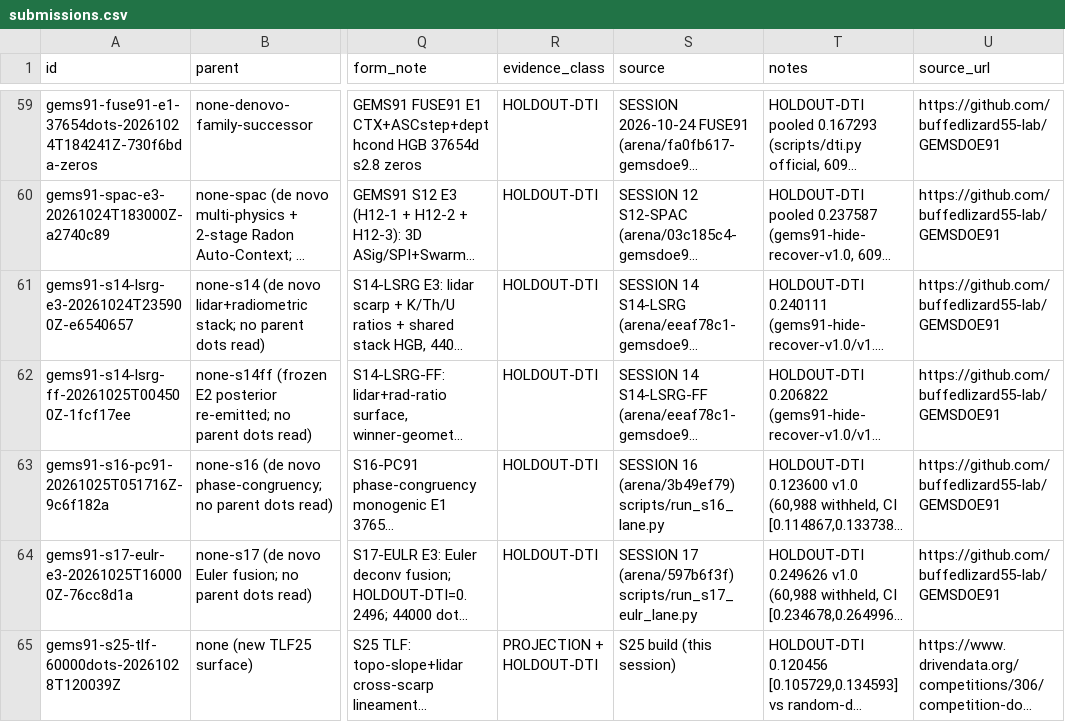
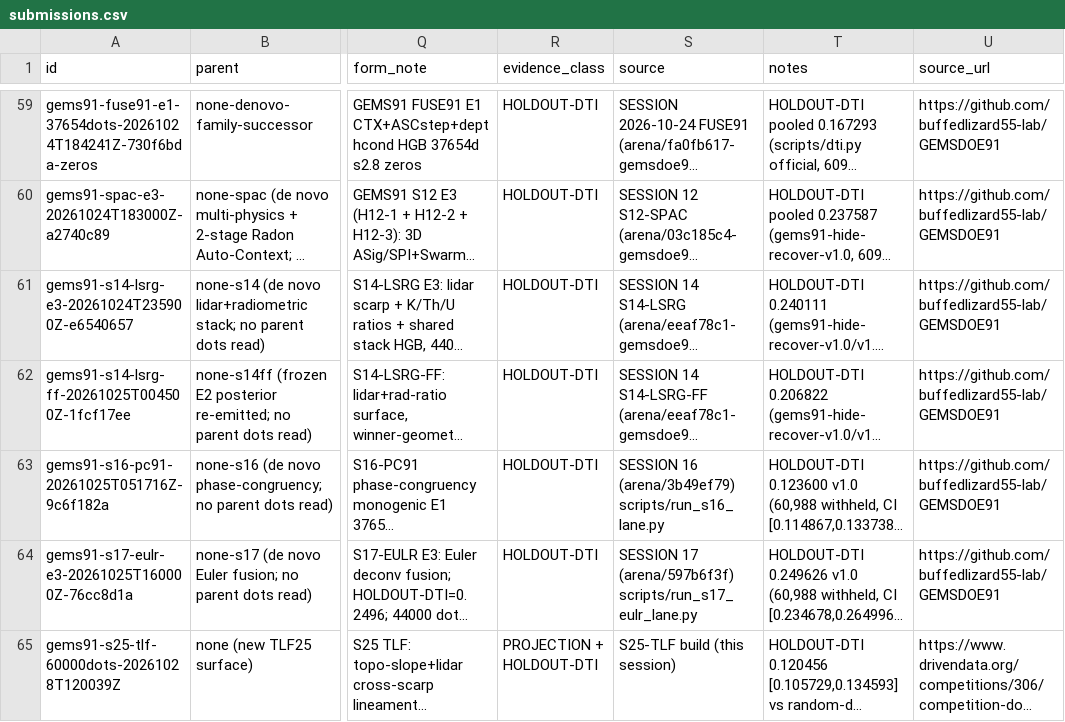
Before and after one commit to buffedlizard55-lab/GEMSDOE91, a CSV file: ledger/submissions.csv, drawn as a sheet; only a part is shown, gaps mark what is left out; long unchanged cells end in …; the diff names each change by its address in the sheet, - before the commit and + after, or states it on an @@ line.

Commit message:
S25-TLF: rename lane to docs/s25-tlf (collision with parallel S25-FABRIC lane); ledger, policy, banner, irregularities IR-S26TLF-01..06
Co-authored-by: arena-agent <297053741+arena-agent@users.noreply.github.com>

```diff
--- a/ledger/submissions.csv
+++ b/ledger/submissions.csv
-S65 (source): S25 build (this session)
+S65 (source): S25-TLF build (this session)
```
Also changed, not shown: 23 other files.
